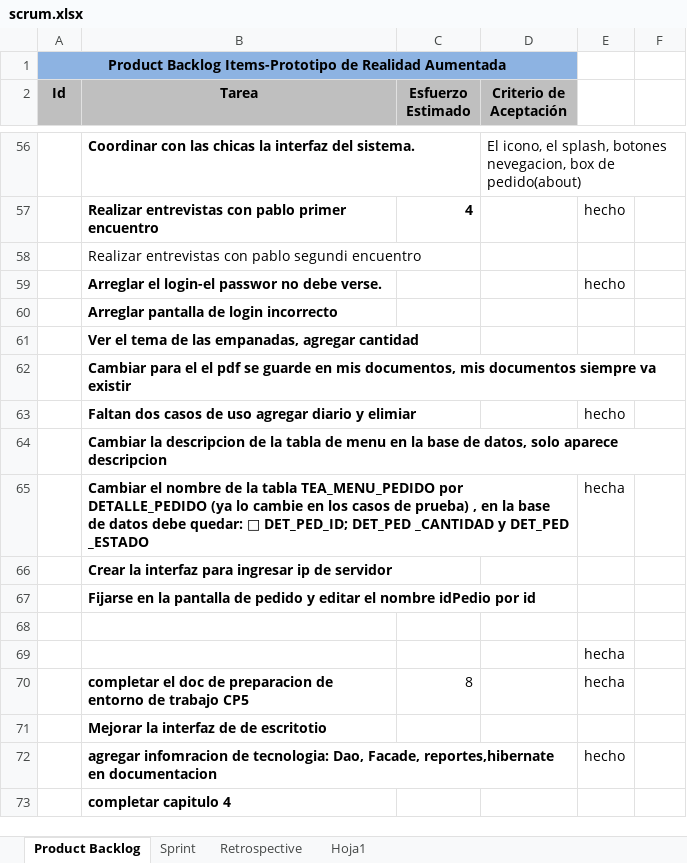
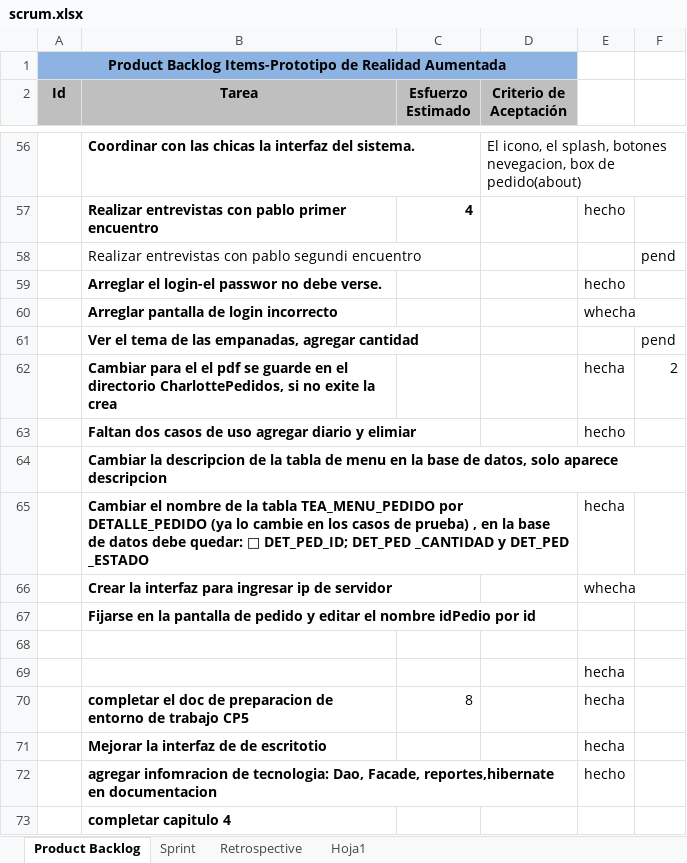
Before and after one commit to carrizofm2010/unjutesis, an Excel workbook: Documentacion/scrum.xlsx, sheet Product Backlog, drawn as a sheet; only a part is shown, gaps mark what is left out; values as stored, in another font and other column widths than the file's, no borders; removed rows and columns are numbered as before the commit, all else as after; the diff names each change by its address in the sheet, - before the commit and + after, or states it on an @@ line.

Commit message:
scrum mejorado

```diff
--- a/Documentacion/scrum.xlsx (sheet Product Backlog)
+++ b/Documentacion/scrum.xlsx (sheet Product Backlog)
-F58: (empty)
+F58: pend
-E60: (empty)
+E60: whecha
-F61: (empty)
+F61: pend
-row 62:  | Cambiar para el el pdf se guarde en mis documentos, mis documentos siempre va existir
+row 62:  | Cambiar para el el pdf se guarde en el directorio CharlottePedidos, si no exite la crea |  |  | hecha | 2
-E66: (empty)
+E66: whecha
-E71: (empty)
+E71: hecha
```
